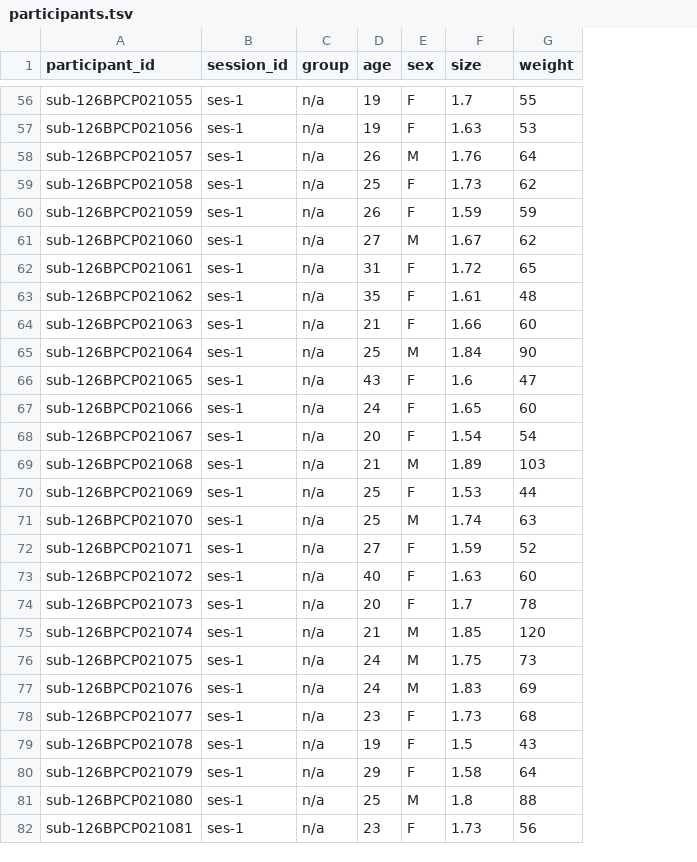
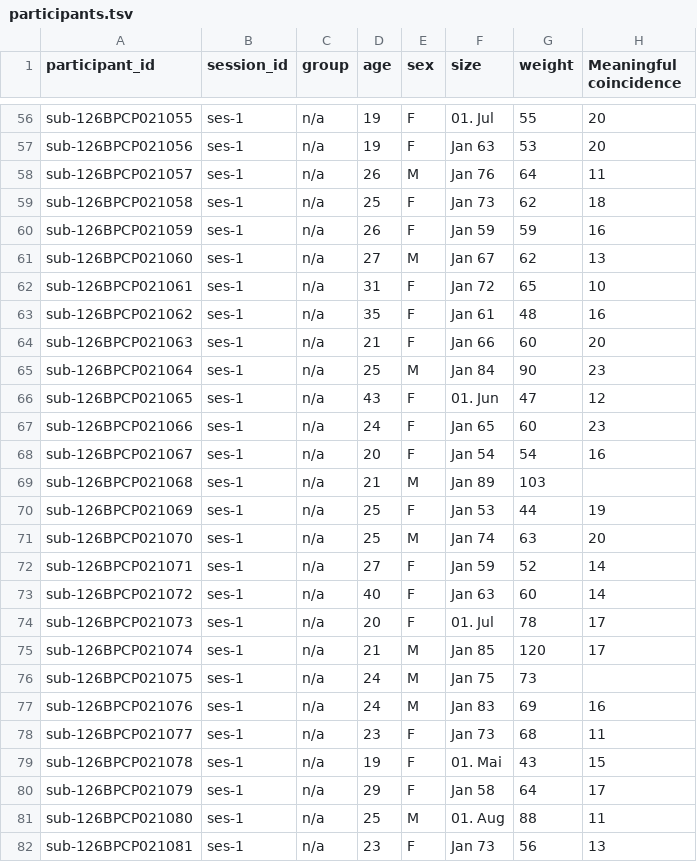
Before and after one commit to OpenNeuroDatasets/ds004965, a TSV file: participants.tsv, drawn as a sheet; only a part is shown, gaps mark what is left out; the diff covers the shown part only; the diff names each change by its address in the sheet, - before the commit and + after, or states it on an @@ line.

```diff
--- a/participants.tsv
+++ b/participants.tsv
+column H (Meaningful coincidence), rows 56-82: 20 | 20 | 11 | 18 | 16 | 13 | 10 | 16 | 20 | 23 | 12 | 23 | 16 |  | 19 | 20 | 14 | 14 | 17 | 17 |  | 16 | 11 | 15 | 17 | 11 | 13
-F56 (size): 1.7
+F56 (size): 01. Jul
-F57 (size): 1.63
+F57 (size): Jan 63
-F58 (size): 1.76
+F58 (size): Jan 76
-F59 (size): 1.73
+F59 (size): Jan 73
-F60 (size): 1.59
+F60 (size): Jan 59
-F61 (size): 1.67
+F61 (size): Jan 67
-F62 (size): 1.72
+F62 (size): Jan 72
-F63 (size): 1.61
+F63 (size): Jan 61
-F64 (size): 1.66
+F64 (size): Jan 66
-F65 (size): 1.84
+F65 (size): Jan 84
-F66 (size): 1.6
+F66 (size): 01. Jun
-F67 (size): 1.65
+F67 (size): Jan 65
-F68 (size): 1.54
+F68 (size): Jan 54
-F69 (size): 1.89
+F69 (size): Jan 89
-F70 (size): 1.53
+F70 (size): Jan 53
-F71 (size): 1.74
+F71 (size): Jan 74
-F72 (size): 1.59
+F72 (size): Jan 59
-F73 (size): 1.63
+F73 (size): Jan 63
-F74 (size): 1.7
+F74 (size): 01. Jul
-F75 (size): 1.85
+F75 (size): Jan 85
-F76 (size): 1.75
+F76 (size): Jan 75
-F77 (size): 1.83
+F77 (size): Jan 83
-F78 (size): 1.73
+F78 (size): Jan 73
-F79 (size): 1.5
+F79 (size): 01. Mai
-F80 (size): 1.58
+F80 (size): Jan 58
-F81 (size): 1.8
+F81 (size): 01. Aug
-F82 (size): 1.73
+F82 (size): Jan 73
```
Also changed, not shown: 106 edited cells elsewhere in this file.
